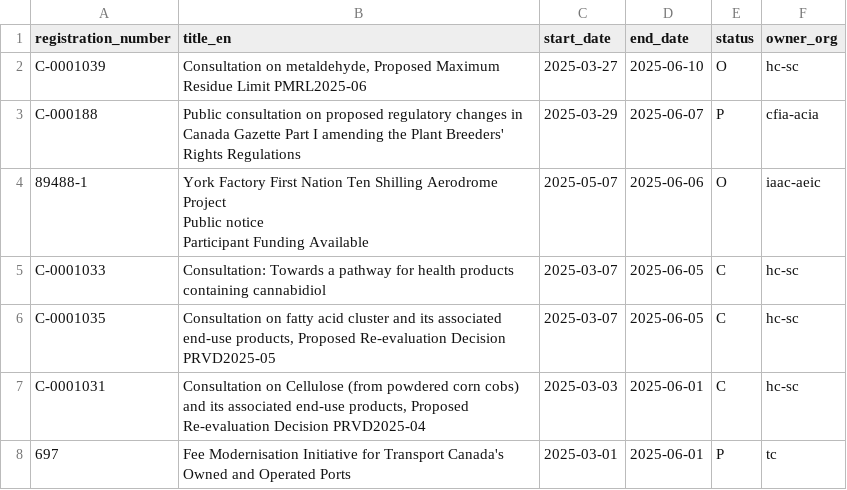
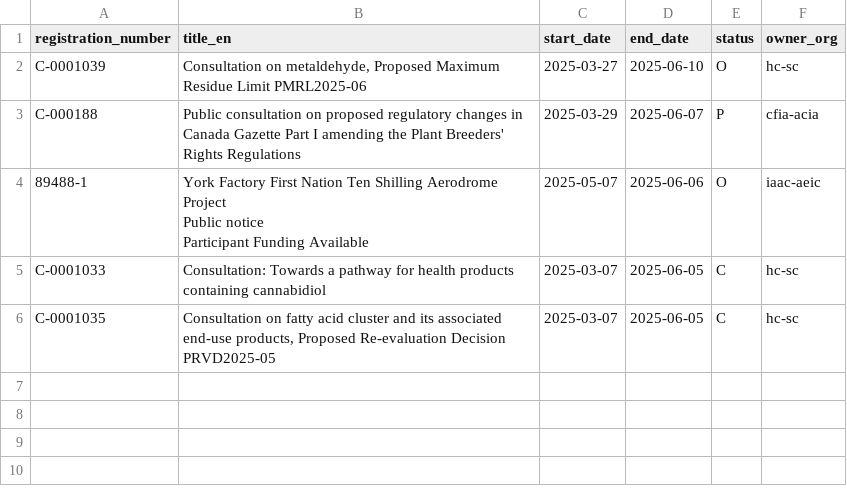
Before and after one commit to PatLittle/Consultations-Tracker, a CSV file: p5m5_close.csv, drawn as a sheet; the diff names each change by its address in the sheet, - before the commit and + after, or states it on an @@ line.

```diff
--- a/p5m5_close.csv
+++ b/p5m5_close.csv
-row 7: C-0001031 | Consultation on Cellulose (from powdered corn cobs) and its associated end-use products, Proposed Re-evaluation Decision PRVD2025-04 | 2025-03-03 | 2025-06-01 | C | hc-sc
-row 8: 697 | Fee Modernisation Initiative for Transport Canada's Owned and Operated Ports | 2025-03-01 | 2025-06-01 | P | tc
```
Also changed, not shown: late_close.csv, late_start.csv, 3 other files.
